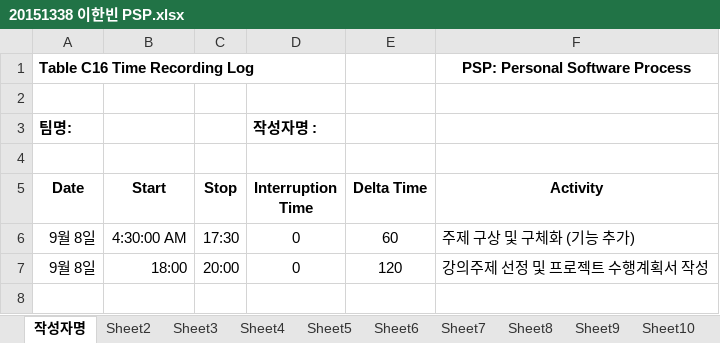
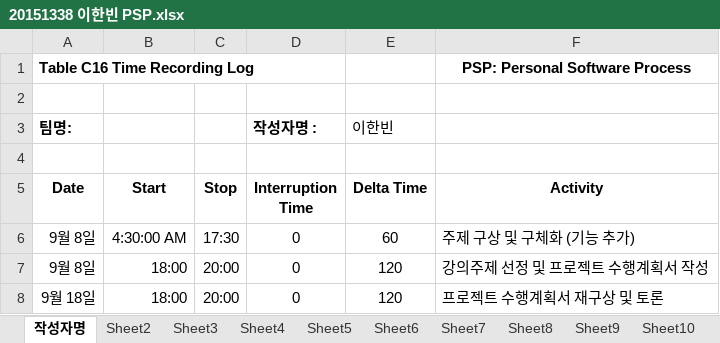
Before and after one commit to jisukim97/ChemicalManagementApplication, an Excel workbook: PSP/20151338 이한빈 PSP.xlsx, sheet 작성자명, drawn as a sheet; values as stored, in another font and other column widths than the file's, no borders; the diff names each change by its address in the sheet, - before the commit and + after, or states it on an @@ line.

```diff
--- a/PSP/20151338 이한빈 PSP.xlsx (sheet 작성자명)
+++ b/PSP/20151338 이한빈 PSP.xlsx (sheet 작성자명)
-E3 (Delta Time): (empty)
+E3 (Delta Time): 이한빈
+row 8: 9월 18일 | 18:00 | 20:00 | 0 | 120 | 프로젝트 수행계획서 재구상 및 토론
```
Also changed, not shown: PSP/20131811 정영모 PSP.xlsx, PSP/20140909 이은무 PSP.xlsx, 3 other files.
